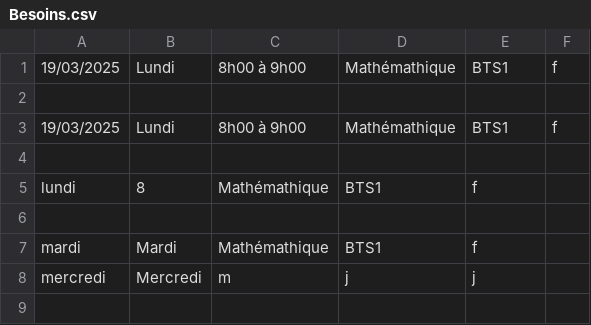
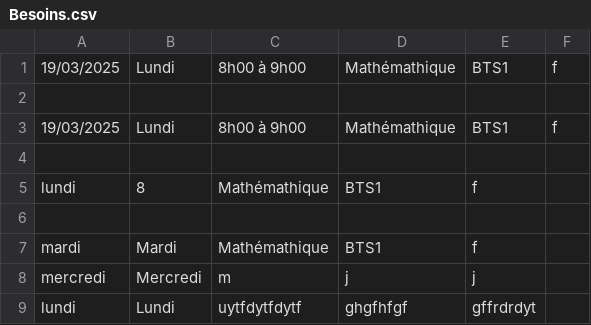
Before and after one commit to Wornny/Intranet-Queuneau, a CSV file: Besoins.csv, drawn as a sheet; the diff names each change by its address in the sheet, - before the commit and + after, or states it on an @@ line.

```diff
--- a/Besoins.csv
+++ b/Besoins.csv
+row 9: lundi | Lundi | uytfdytfdytf | ghgfhfgf | gffrdrdyt
```
Also changed, not shown: 3 other files.
